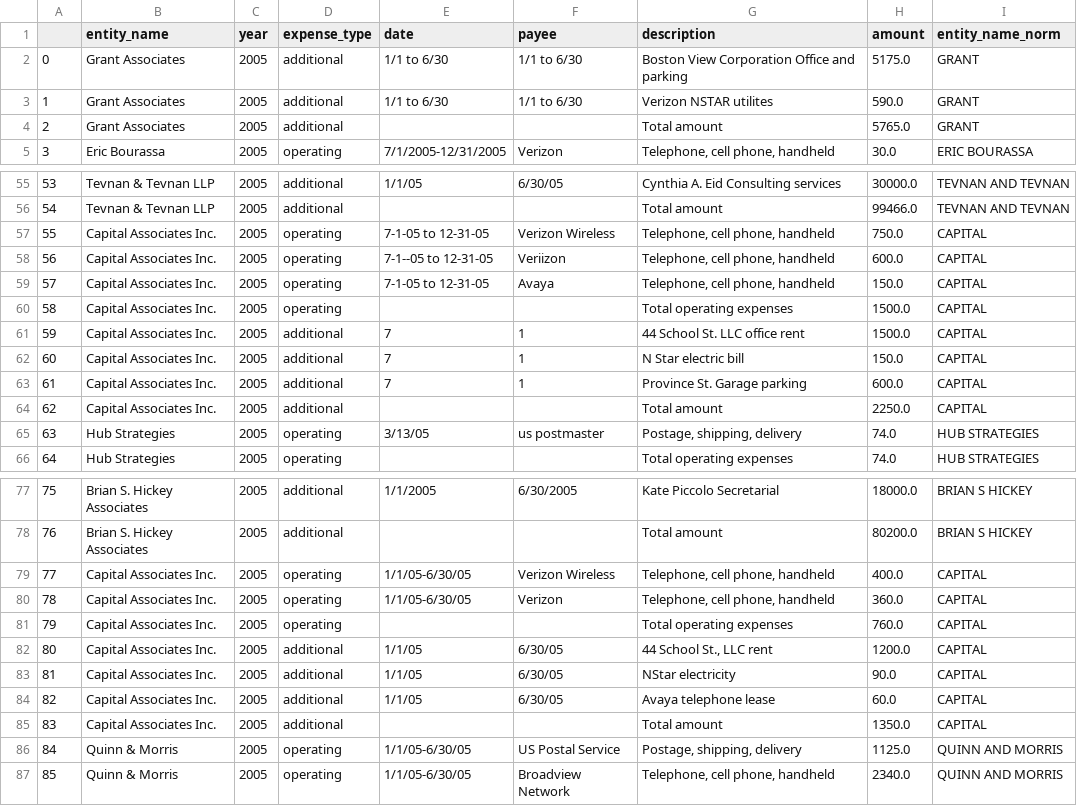
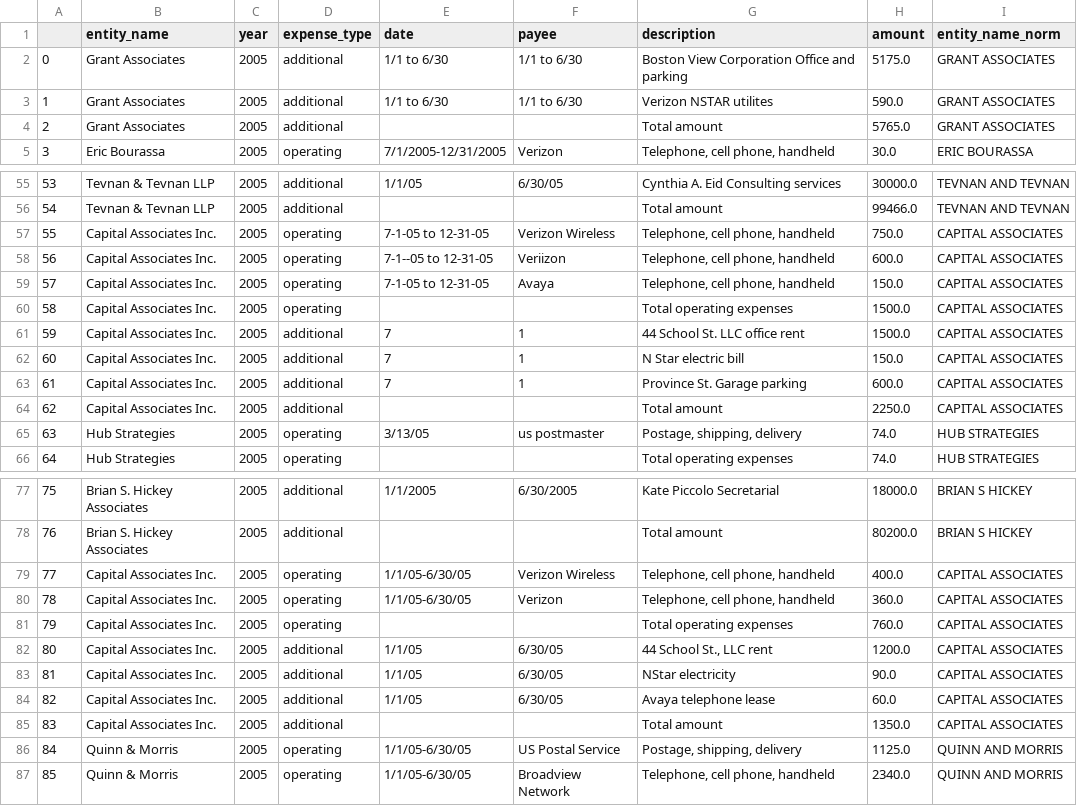
Before and after one commit to nesanders/MAenvironmentaldata, a CSV file: docs/data/MA_lobbying_expenses_sample.csv, drawn as a sheet; only a part is shown, gaps mark what is left out.

```diff
--- a/docs/data/MA_lobbying_expenses_sample.csv
+++ b/docs/data/MA_lobbying_expenses_sample.csv
@@ -1,5 +1,5 @@
 ,entity_name,year,expense_type,date,payee,description,amount,entity_name_norm
-0,Grant Associates,2005,additional,1/1 to 6/30,1/1 to 6/30,Boston View Corporation Office and parking,5175.0,GRANT
-1,Grant Associates,2005,additional,1/1 to 6/30,1/1 to 6/30,Verizon NSTAR utilites,590.0,GRANT
-2,Grant Associates,2005,additional,,,Total amount,5765.0,GRANT
+0,Grant Associates,2005,additional,1/1 to 6/30,1/1 to 6/30,Boston View Corporation Office and parking,5175.0,GRANT ASSOCIATES
+1,Grant Associates,2005,additional,1/1 to 6/30,1/1 to 6/30,Verizon NSTAR utilites,590.0,GRANT ASSOCIATES
+2,Grant Associates,2005,additional,,,Total amount,5765.0,GRANT ASSOCIATES
 3,Eric Bourassa,2005,operating,7/1/2005-12/31/2005,Verizon,"Telephone, cell phone, handheld",30.0,ERIC BOURASSA
@@ -56,10 +56,10 @@
 54,Tevnan & Tevnan LLP,2005,additional,,,Total amount,99466.0,TEVNAN AND TEVNAN
-55,Capital Associates Inc.,2005,operating,7-1-05 to 12-31-05,Verizon Wireless,"Telephone, cell phone, handheld",750.0,CAPITAL
-56,Capital Associates Inc.,2005,operating,7-1--05 to 12-31-05,Veriizon,"Telephone, cell phone, handheld",600.0,CAPITAL
-57,Capital Associates Inc.,2005,operating,7-1-05 to 12-31-05,Avaya,"Telephone, cell phone, handheld",150.0,CAPITAL
-58,Capital Associates Inc.,2005,operating,,,Total operating expenses,1500.0,CAPITAL
-59,Capital Associates Inc.,2005,additional,7,1,44 School St. LLC office rent,1500.0,CAPITAL
-60,Capital Associates Inc.,2005,additional,7,1,N Star electric bill,150.0,CAPITAL
-61,Capital Associates Inc.,2005,additional,7,1,Province St. Garage parking,600.0,CAPITAL
-62,Capital Associates Inc.,2005,additional,,,Total amount,2250.0,CAPITAL
+55,Capital Associates Inc.,2005,operating,7-1-05 to 12-31-05,Verizon Wireless,"Telephone, cell phone, handheld",750.0,CAPITAL ASSOCIATES
+56,Capital Associates Inc.,2005,operating,7-1--05 to 12-31-05,Veriizon,"Telephone, cell phone, handheld",600.0,CAPITAL ASSOCIATES
+57,Capital Associates Inc.,2005,operating,7-1-05 to 12-31-05,Avaya,"Telephone, cell phone, handheld",150.0,CAPITAL ASSOCIATES
+58,Capital Associates Inc.,2005,operating,,,Total operating expenses,1500.0,CAPITAL ASSOCIATES
+59,Capital Associates Inc.,2005,additional,7,1,44 School St. LLC office rent,1500.0,CAPITAL ASSOCIATES
+60,Capital Associates Inc.,2005,additional,7,1,N Star electric bill,150.0,CAPITAL ASSOCIATES
+61,Capital Associates Inc.,2005,additional,7,1,Province St. Garage parking,600.0,CAPITAL ASSOCIATES
+62,Capital Associates Inc.,2005,additional,,,Total amount,2250.0,CAPITAL ASSOCIATES
 63,Hub Strategies,2005,operating,3/13/05,us postmaster,"Postage, shipping, delivery",74.0,HUB STRATEGIES
@@ -78,9 +78,9 @@
 76,Brian S. Hickey Associates,2005,additional,,,Total amount,80200.0,BRIAN S HICKEY
-77,Capital Associates Inc.,2005,operating,1/1/05-6/30/05,Verizon Wireless,"Telephone, cell phone, handheld",400.0,CAPITAL
-78,Capital Associates Inc.,2005,operating,1/1/05-6/30/05,Verizon,"Telephone, cell phone, handheld",360.0,CAPITAL
-79,Capital Associates Inc.,2005,operating,,,Total operating expenses,760.0,CAPITAL
-80,Capital Associates Inc.,2005,additional,1/1/05,6/30/05,"44 School St., LLC rent",1200.0,CAPITAL
-81,Capital Associates Inc.,2005,additional,1/1/05,6/30/05,NStar electricity,90.0,CAPITAL
-82,Capital Associates Inc.,2005,additional,1/1/05,6/30/05,Avaya telephone lease,60.0,CAPITAL
-83,Capital Associates Inc.,2005,additional,,,Total amount,1350.0,CAPITAL
+77,Capital Associates Inc.,2005,operating,1/1/05-6/30/05,Verizon Wireless,"Telephone, cell phone, handheld",400.0,CAPITAL ASSOCIATES
+78,Capital Associates Inc.,2005,operating,1/1/05-6/30/05,Verizon,"Telephone, cell phone, handheld",360.0,CAPITAL ASSOCIATES
+79,Capital Associates Inc.,2005,operating,,,Total operating expenses,760.0,CAPITAL ASSOCIATES
+80,Capital Associates Inc.,2005,additional,1/1/05,6/30/05,"44 School St., LLC rent",1200.0,CAPITAL ASSOCIATES
+81,Capital Associates Inc.,2005,additional,1/1/05,6/30/05,NStar electricity,90.0,CAPITAL ASSOCIATES
+82,Capital Associates Inc.,2005,additional,1/1/05,6/30/05,Avaya telephone lease,60.0,CAPITAL ASSOCIATES
+83,Capital Associates Inc.,2005,additional,,,Total amount,1350.0,CAPITAL ASSOCIATES
 84,Quinn & Morris,2005,operating,1/1/05-6/30/05,US Postal Service,"Postage, shipping, delivery",1125.0,QUINN AND MORRIS
```
Also changed, not shown: docs/data/EEADP_drinkingWater_sample.csv, docs/data/EEADP_inspection_sample.csv, 41 other files.
